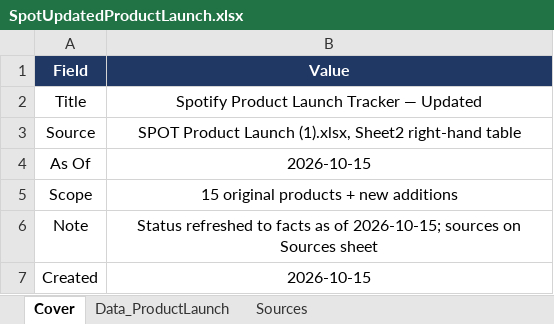
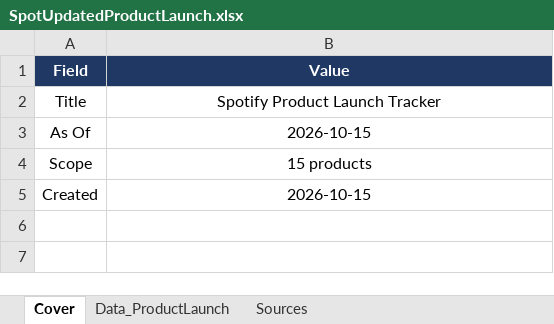
Before and after one commit to WaffleMoff/Sptdata, an Excel workbook: SpotUpdatedProductLaunch.xlsx, sheet Cover, drawn as a sheet; values as stored, in another font and other column widths than the file's, no borders; removed rows and columns are numbered as before the commit, all else as after; the diff names each change by its address in the sheet, - before the commit and + after, or states it on an @@ line.

```diff
--- a/SpotUpdatedProductLaunch.xlsx (sheet Cover)
+++ b/SpotUpdatedProductLaunch.xlsx (sheet Cover)
-B2 (Value): Spotify Product Launch Tracker — Updated
+B2 (Value): Spotify Product Launch Tracker
-row 3: Source | SPOT Product Launch (1).xlsx, Sheet2 right-hand table
-B4 (Value): 15 original products + new additions
+B4 (Value): 15 products
-row 6: Note | Status refreshed to facts as of 2026-10-15; sources on Sources sheet
```
Also changed, not shown: sheet Data_ProductLaunch, sheet Sources.
